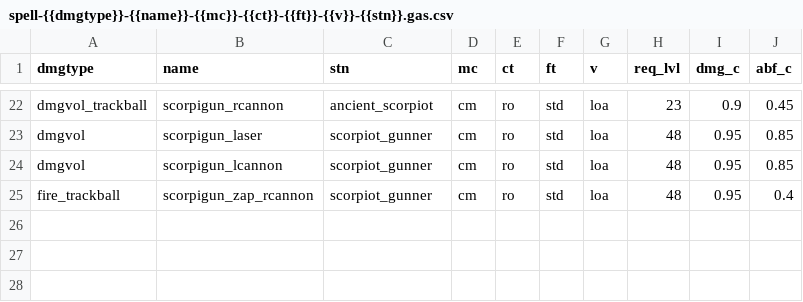
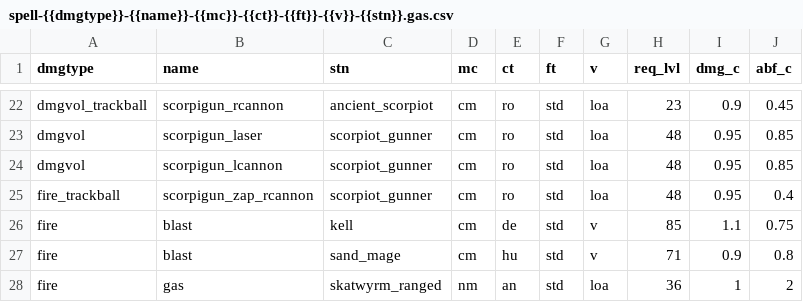
Before and after one commit to foerstj/sumcol, a CSV file: gaspy/jinja/sumcol/monster-spells/spell-{{dmgtype}}-{{name}}-{{mc}}-{{ct}}-{{ft}}-{{v}}-{{stn}}.gas.csv, drawn as a sheet; only a part is shown, gaps mark what is left out.

Commit message:
Generate last 3 fire spells (Kell Blast, Swarmling Queen Gas, Sand Mage Blast)

```diff
--- a/gaspy/jinja/sumcol/monster-spells/spell-{{dmgtype}}-{{name}}-{{mc}}-{{ct}}-{{ft}}-{{v}}-{{stn}}.gas.csv
+++ b/gaspy/jinja/sumcol/monster-spells/spell-{{dmgtype}}-{{name}}-{{mc}}-{{ct}}-{{ft}}-{{v}}-{{stn}}.gas.csv
@@ -25 +25,4 @@ dmgvol;scorpigun_lcannon;scorpiot_gunner;cm;ro;std;loa;48;0.95;0.85
 fire_trackball;scorpigun_zap_rcannon;scorpiot_gunner;cm;ro;std;loa;48;0.95;0.4
+fire;blast;kell;cm;de;std;v;85;1.1;0.75
+fire;blast;sand_mage;cm;hu;std;v;71;0.9;0.8
+fire;gas;skatwyrm_ranged;nm;an;std;loa;36;1;2
```
Also changed, not shown: 5 other files.
